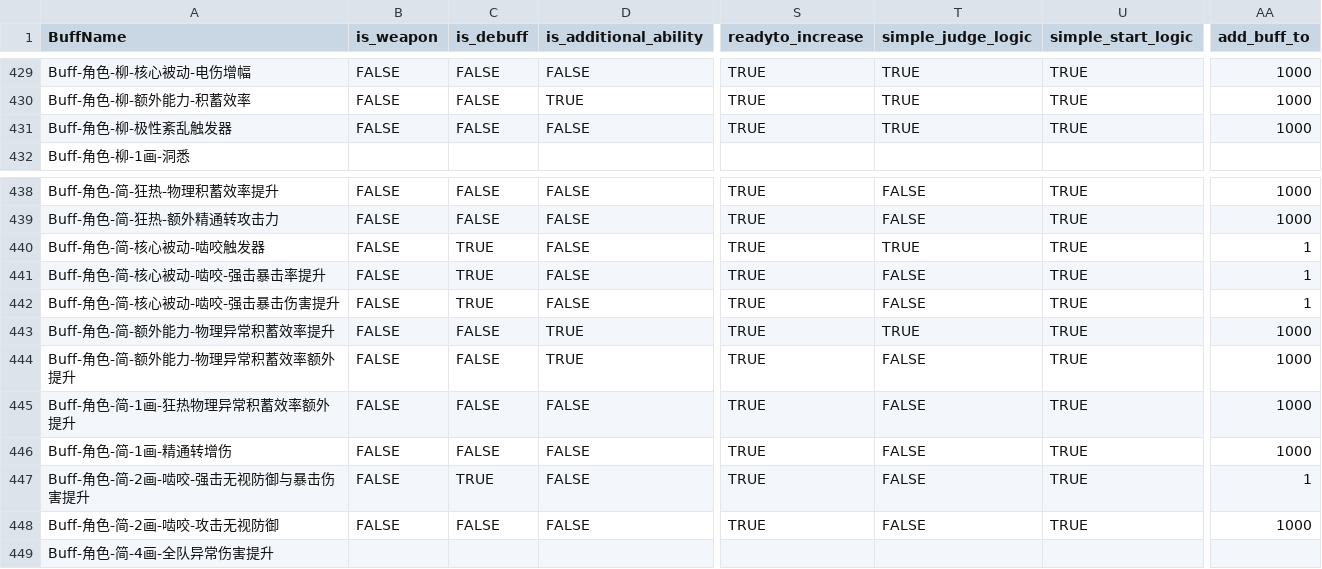
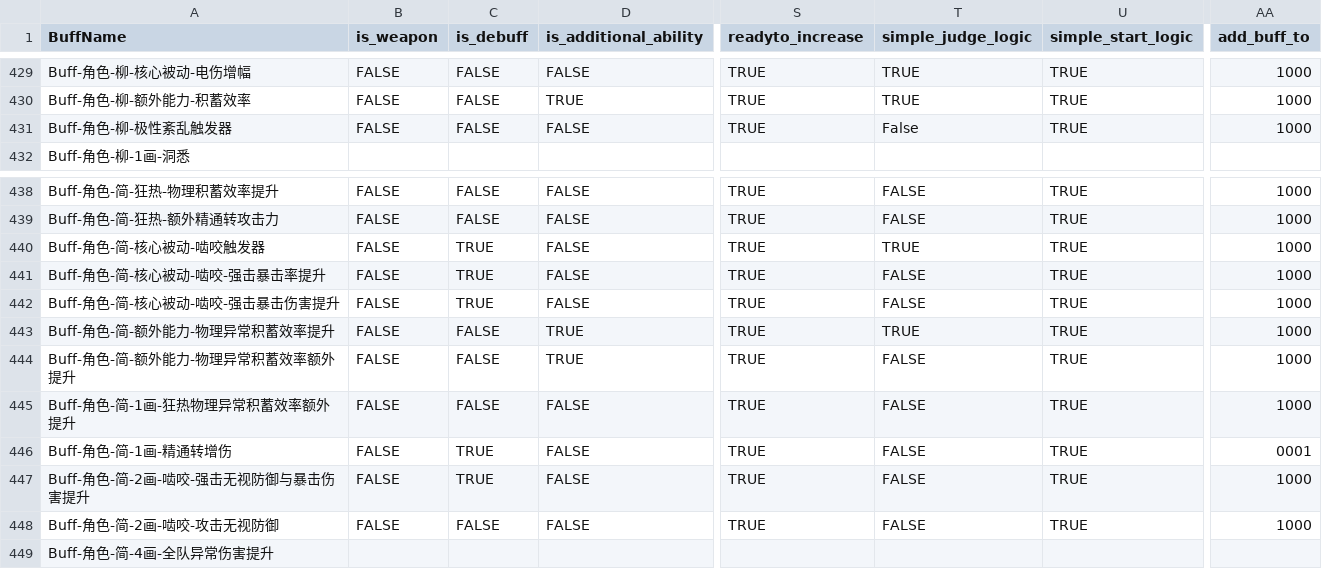
Before and after one commit to h1531095/ZSim, a CSV file: zsim/data/激活判断.csv, drawn as a sheet; only a part is shown, gaps mark what is left out; the diff names each change by its address in the sheet, - before the commit and + after, or states it on an @@ line.

Commit message:
1
1

```diff
--- a/zsim/data/激活判断.csv
+++ b/zsim/data/激活判断.csv
-T431 (simple_judge_logic): TRUE
+T431 (simple_judge_logic): False
-AA440:AA442 (add_buff_to): 1
+AA440:AA442 (add_buff_to): 1000
-C446 (is_debuff): FALSE
+C446 (is_debuff): TRUE
-AA446 (add_buff_to): 1000
+AA446 (add_buff_to): 0001
-AA447 (add_buff_to): 1
+AA447 (add_buff_to): 1000
```
